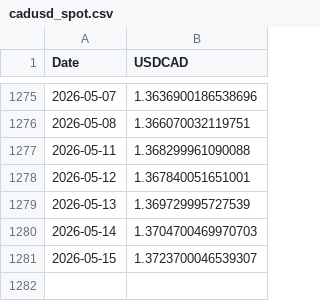
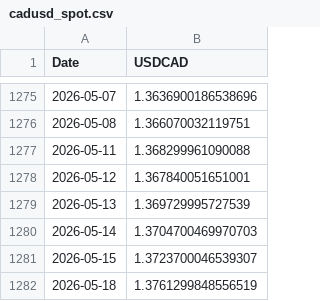
Before and after one commit to ViruAgrawal/sugar11-pipeline, a CSV file: cadusd_spot.csv, drawn as a sheet; only a part is shown, gaps mark what is left out; the diff names each change by its address in the sheet, - before the commit and + after, or states it on an @@ line.

```diff
--- a/cadusd_spot.csv
+++ b/cadusd_spot.csv
+row 1282: 2026-05-18 | 1.3761299848556519
```
Also changed, not shown: cadusd_forwards.csv, 2 other files.
